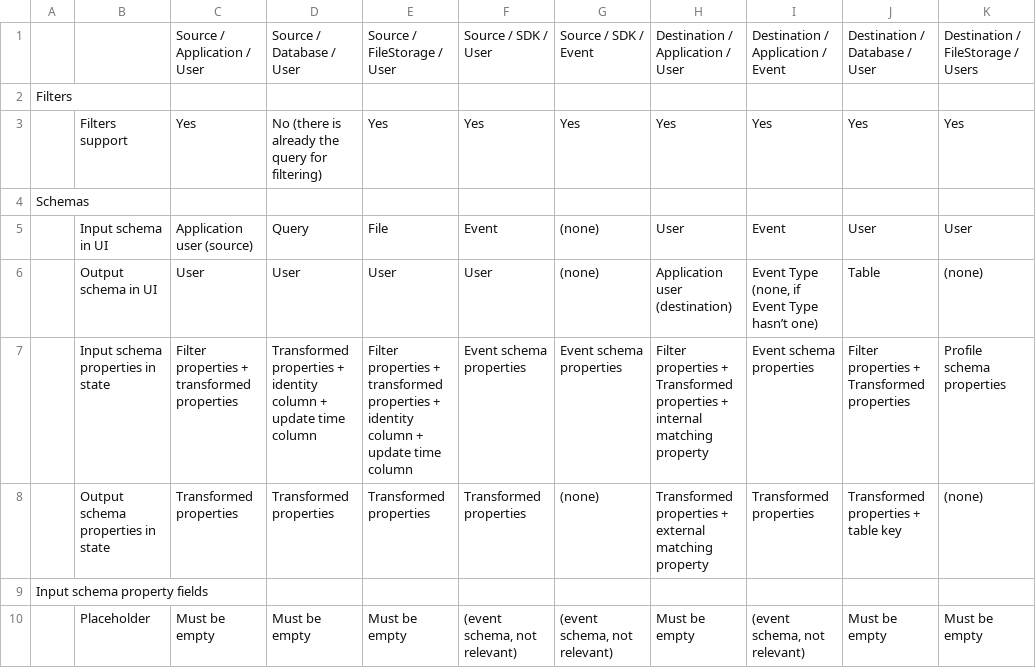
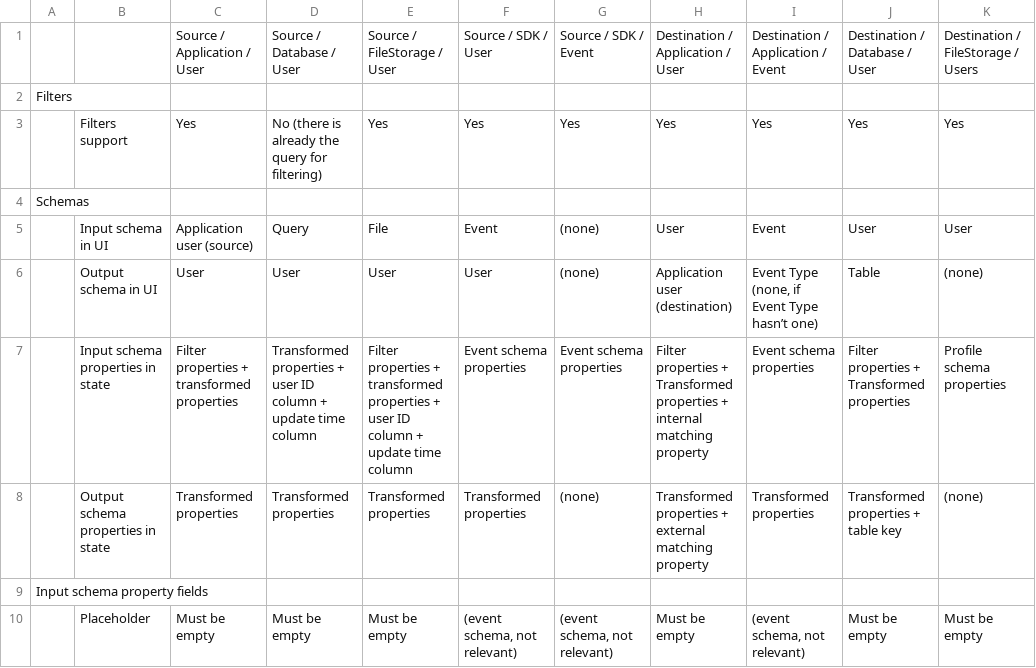
Before and after one commit to krenalis/krenalis, a CSV file: core/Pipelines.csv, drawn as a sheet; only a part is shown.

Commit message:
core: rename "identity column" to "user ID column" in pipelines
Rename "identity column" to "user ID column" in pipelines. Update
related UI terms and the pipelines table column accordingly.

```diff
--- a/core/Pipelines.csv
+++ b/core/Pipelines.csv
@@ -6,3 +6,3 @@ Schemas,,,,,,,,,,
 ,Output schema in UI,User,User,User,User,(none),Application user (destination),"Event Type (none, if Event Type hasn’t one)",Table,(none)
-,Input schema properties in state,Filter properties + transformed properties,Transformed properties + identity column + update time column,Filter properties + transformed properties + identity column + update time column,Event schema properties,Event schema properties,Filter properties + Transformed properties + internal matching property,Event schema properties,Filter properties + Transformed properties,Profile schema properties
+,Input schema properties in state,Filter properties + transformed properties,Transformed properties + user ID column + update time column,Filter properties + transformed properties + user ID column + update time column,Event schema properties,Event schema properties,Filter properties + Transformed properties + internal matching property,Event schema properties,Filter properties + Transformed properties,Profile schema properties
 ,Output schema properties in state,Transformed properties,Transformed properties,Transformed properties,Transformed properties,(none),Transformed properties + external matching property,Transformed properties,Transformed properties + table key,(none)
```
Also changed, not shown: 30 other files.
